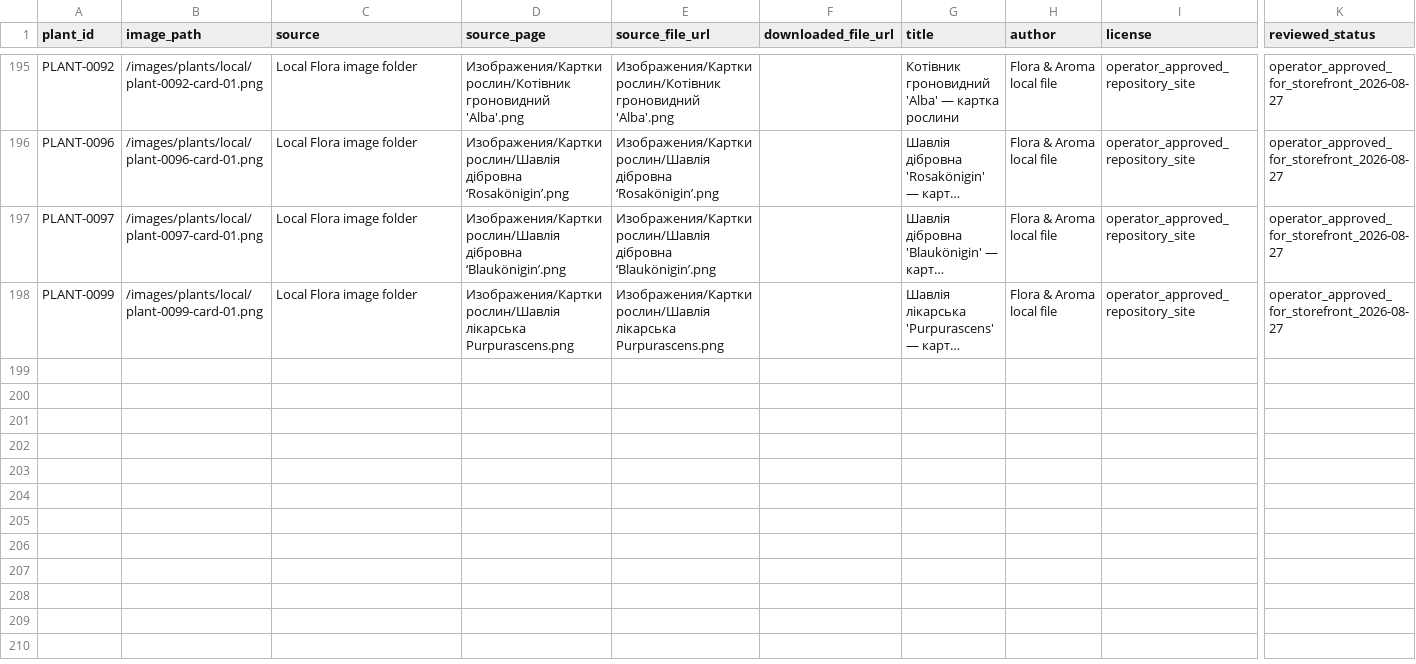
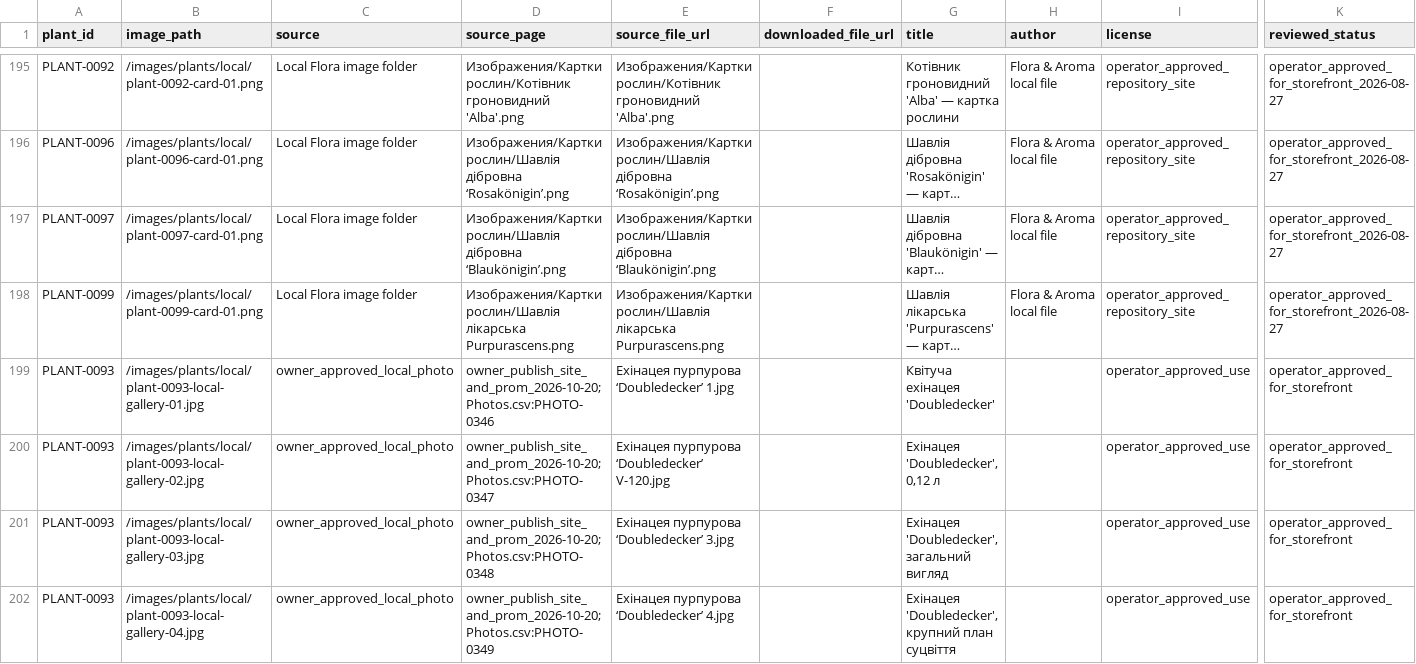
Before and after one commit to prikhodkoab-source/flora-aroma-site, a CSV file: data/plant-image-sources.csv, drawn as a sheet; only a part is shown, gaps mark what is left out; long unchanged cells end in …; rows hold the shown columns only; the diff names each change by its address in the sheet, - before the commit and + after, or states it on an @@ line.

```diff
--- a/data/plant-image-sources.csv
+++ b/data/plant-image-sources.csv
+row 199: PLANT-0093 | /images/plants/local/plant-0093-local-gallery-01.jpg | owner_approved_local_photo | owner_publish_site_and_prom_2026-10-20; Photos.csv:PHOTO-0346 | Ехінацея пурпурова ‘Doubledecker’ 1.jpg |  | Квітуча ехінацея 'Doubledecker' |  | operator_approved_use | operator_approved_for_storefront
+row 200: PLANT-0093 | /images/plants/local/plant-0093-local-gallery-02.jpg | owner_approved_local_photo | owner_publish_site_and_prom_2026-10-20; Photos.csv:PHOTO-0347 | Ехінацея пурпурова ‘Doubledecker’ V-120.jpg |  | Ехінацея 'Doubledecker', 0,12 л |  | operator_approved_use | operator_approved_for_storefront
+row 201: PLANT-0093 | /images/plants/local/plant-0093-local-gallery-03.jpg | owner_approved_local_photo | owner_publish_site_and_prom_2026-10-20; Photos.csv:PHOTO-0348 | Ехінацея пурпурова ‘Doubledecker’ 3.jpg |  | Ехінацея 'Doubledecker', загальний вигляд |  | operator_approved_use | operator_approved_for_storefront
+row 202: PLANT-0093 | /images/plants/local/plant-0093-local-gallery-04.jpg | owner_approved_local_photo | owner_publish_site_and_prom_2026-10-20; Photos.csv:PHOTO-0349 | Ехінацея пурпурова ‘Doubledecker’ 4.jpg |  | Ехінацея 'Doubledecker', крупний план суцвіття |  | operator_approved_use | operator_approved_for_storefront
```
Also changed, not shown: data/products.csv, 6 other files.
